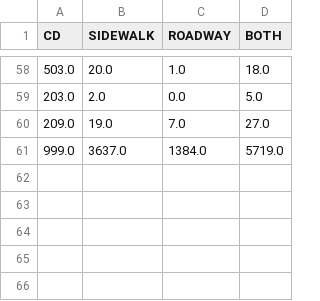
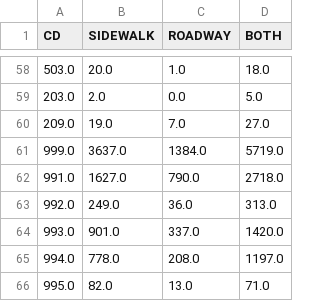
Before and after one commit to NYCPlanning/td-covid19, a CSV file: sidewalkcafe/orcafecd.csv, drawn as a sheet; only a part is shown, gaps mark what is left out; the diff names each change by its address in the sheet, - before the commit and + after, or states it on an @@ line.

```diff
--- a/sidewalkcafe/orcafecd.csv
+++ b/sidewalkcafe/orcafecd.csv
+row 62: 991.0 | 1627.0 | 790.0 | 2718.0
+row 63: 992.0 | 249.0 | 36.0 | 313.0
+row 64: 993.0 | 901.0 | 337.0 | 1420.0
+row 65: 994.0 | 778.0 | 208.0 | 1197.0
+row 66: 995.0 | 82.0 | 13.0 | 71.0
```
Also changed, not shown: sidewalkcafe/dcacafecd.csv, sidewalkcafe/sdwkorcafecd.csv, 7 other files.
